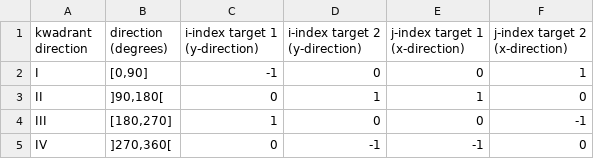
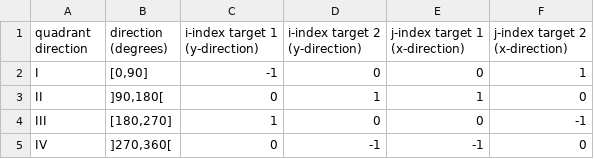
Before and after one commit to watem-sedem/watem-sedem, a CSV file: docs/_static/csv/flowdirection.csv, drawn as a sheet.

Commit message:
Fix several small typo's

```diff
--- a/docs/_static/csv/flowdirection.csv
+++ b/docs/_static/csv/flowdirection.csv
@@ -1,2 +1,2 @@
-kwadrant direction,direction (degrees),i-index target 1 (y-direction),i-index target 2 (y-direction),j-index target 1 (x-direction),j-index target 2 (x-direction)
+quadrant direction,direction (degrees),i-index target 1 (y-direction),i-index target 2 (y-direction),j-index target 1 (x-direction),j-index target 2 (x-direction)
 I,"[0,90]",-1,0,0,1
```
Also changed, not shown: 7 other files.
